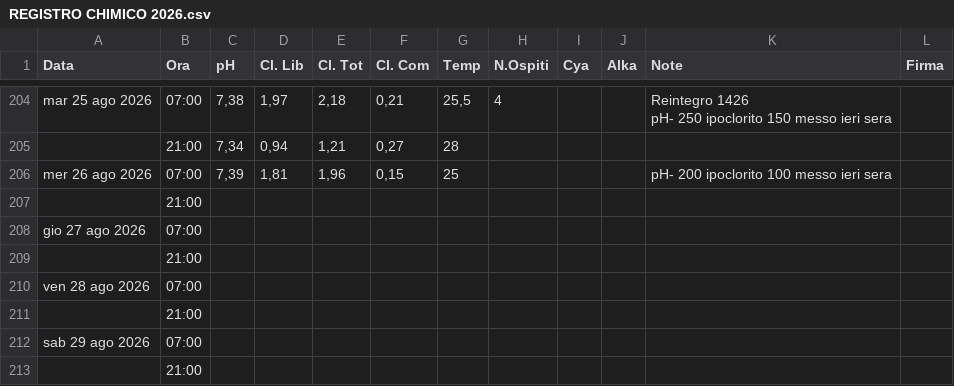
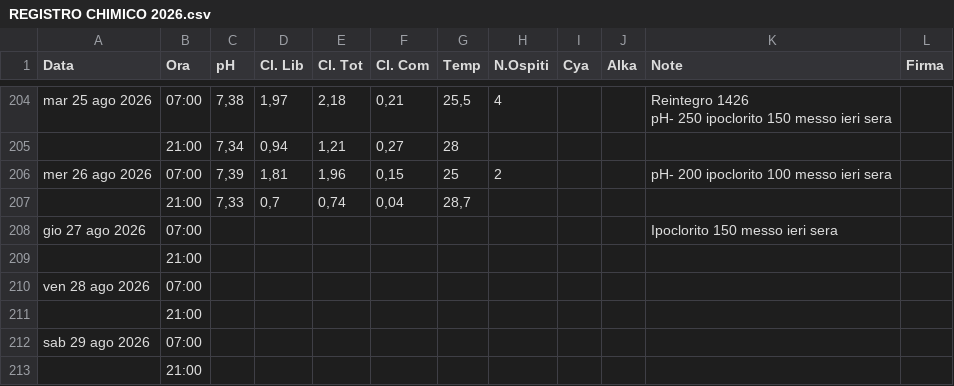
Before and after one commit to paolodelbalio/registrileanfore, a CSV file: REGISTRO CHIMICO 2026.csv, drawn as a sheet; only a part is shown, gaps mark what is left out.

Commit message:
Aggiornamento automatico: REGISTRO CHIMICO 2026.csv

```diff
--- a/REGISTRO CHIMICO 2026.csv
+++ b/REGISTRO CHIMICO 2026.csv
@@ -257,5 +257,5 @@ pH- 250 ipoclorito 150 messo ieri sera",
 ,21:00,"7,34","0,94","1,21","0,27",28,,,,,
-mer 26 ago 2026,07:00,"7,39","1,81","1,96","0,15",25,,,,pH- 200 ipoclorito 100 messo ieri sera,
-,21:00,,,,,,,,,,
-gio 27 ago 2026,07:00,,,,,,,,,,
+mer 26 ago 2026,07:00,"7,39","1,81","1,96","0,15",25,2,,,pH- 200 ipoclorito 100 messo ieri sera,
+,21:00,"7,33","0,7","0,74","0,04","28,7",,,,,
+gio 27 ago 2026,07:00,,,,,,,,,Ipoclorito 150 messo ieri sera,
 ,21:00,,,,,,,,,,
```
